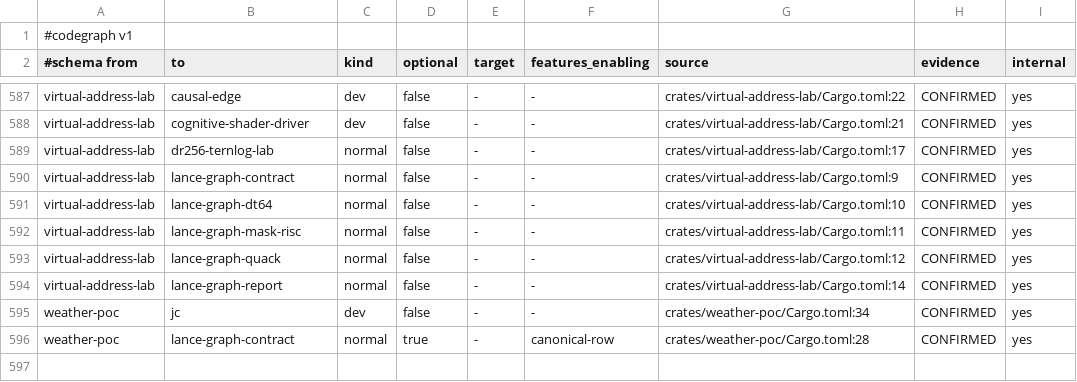
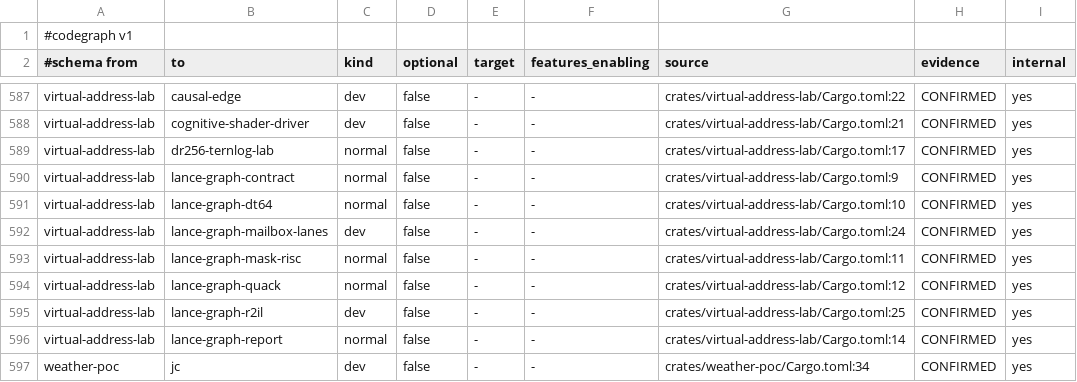
Before and after one commit to AdaWorldAPI/lance-graph, a TSV file: .codegraph/dependencies.tsv, drawn as a sheet; only a part is shown, gaps mark what is left out; the shorter side is filled out with more unchanged rows; the diff names each change by its address in the sheet, - before the commit and + after, or states it on an @@ line.

```diff
--- a/.codegraph/dependencies.tsv
+++ b/.codegraph/dependencies.tsv
+row 592: virtual-address-lab | lance-graph-mailbox-lanes | dev | false | - | - | crates/virtual-address-lab/Cargo.toml:24 | CONFIRMED | yes
+row 595: virtual-address-lab | lance-graph-r2il | dev | false | - | - | crates/virtual-address-lab/Cargo.toml:25 | CONFIRMED | yes
```
Also changed, not shown: .codegraph/coverage.tsv, .codegraph/crates.tsv, 7 other files.
